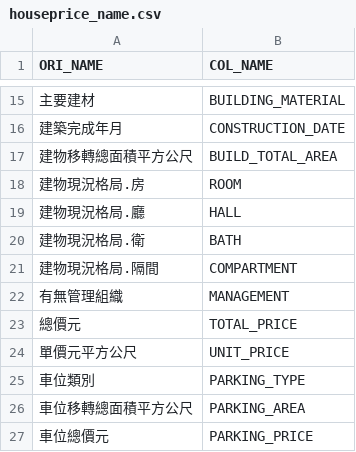
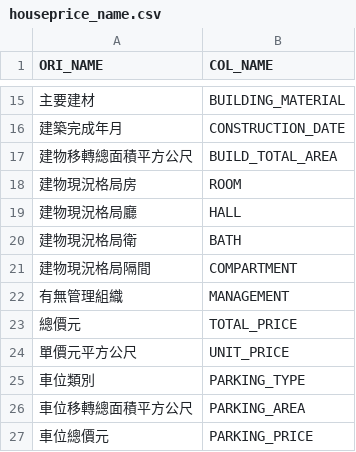
Before and after one commit to ChiaJung-Yeh/NYCU_TDX, a CSV file: others/houseprice_name.csv, drawn as a sheet; only a part is shown, gaps mark what is left out.

```diff
--- a/others/houseprice_name.csv
+++ b/others/houseprice_name.csv
@@ -17,6 +17,6 @@
 建物移轉總面積平方公尺,BUILD_TOTAL_AREA
-建物現況格局.房,ROOM
-建物現況格局.廳,HALL
-建物現況格局.衛,BATH
-建物現況格局.隔間,COMPARTMENT
+建物現況格局房,ROOM
+建物現況格局廳,HALL
+建物現況格局衛,BATH
+建物現況格局隔間,COMPARTMENT
 有無管理組織,MANAGEMENT
```
Also changed, not shown: 3 other files.
